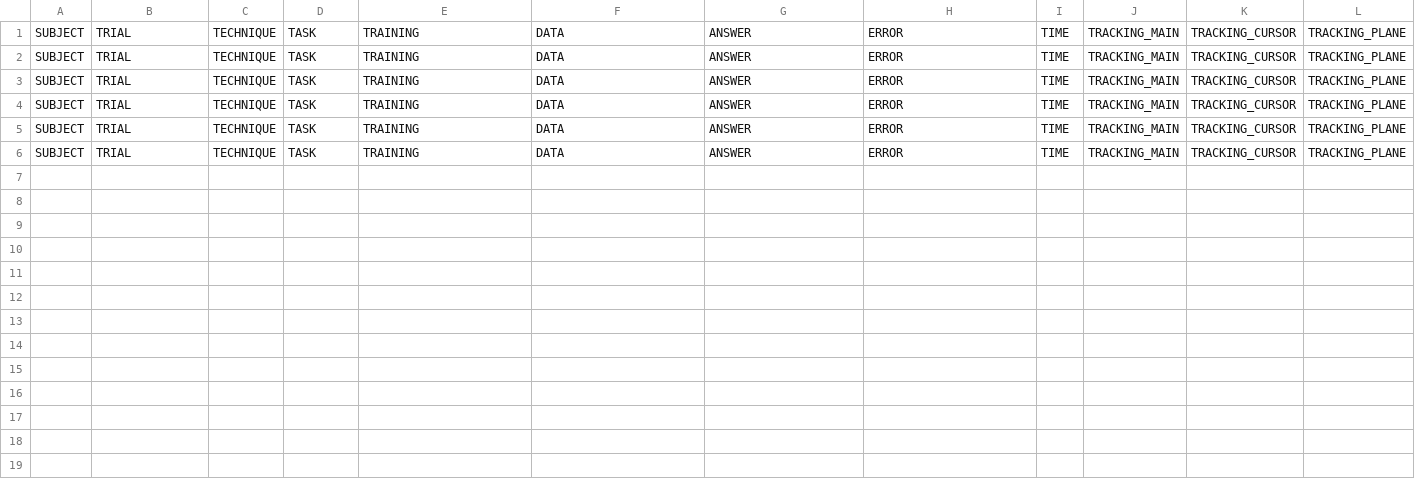
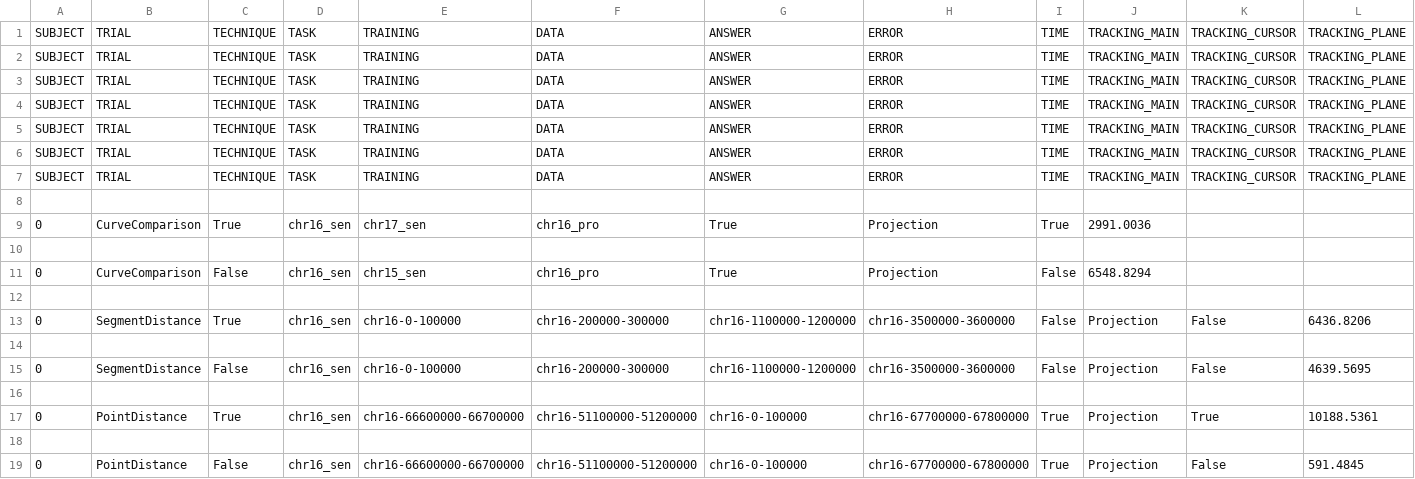
Before and after one commit to hirshagarwal/Chromatin-Study, a CSV file: results_1_Projection.csv, drawn as a sheet.

Commit message:
Third task finished

```diff
--- a/results_1_Projection.csv
+++ b/results_1_Projection.csv
@@ -6 +6,14 @@ SUBJECT,TRIAL,TECHNIQUE,TASK,TRAINING,DATA, ANSWER, ERROR, TIME, TRACKING_MAIN,
 SUBJECT,TRIAL,TECHNIQUE,TASK,TRAINING,DATA, ANSWER, ERROR, TIME, TRACKING_MAIN, TRACKING_CURSOR, TRACKING_PLANE
+SUBJECT,TRIAL,TECHNIQUE,TASK,TRAINING,DATA, ANSWER, ERROR, TIME, TRACKING_MAIN, TRACKING_CURSOR, TRACKING_PLANE
+
+0, CurveComparison, True,chr16_sen, chr17_sen, chr16_pro, True, Projection, True, 2991.0036
+
+0, CurveComparison, False,chr16_sen, chr15_sen, chr16_pro, True, Projection, False, 6548.8294
+
+0, SegmentDistance, True,chr16_sen, chr16-0-100000, chr16-200000-300000, chr16-1100000-1200000, chr16-3500000-3600000, False, Projection, False, 6436.8206
+
+0, SegmentDistance, False,chr16_sen, chr16-0-100000, chr16-200000-300000, chr16-1100000-1200000, chr16-3500000-3600000, False, Projection, False, 4639.5695
+
+0, PointDistance, True,chr16_sen, chr16-66600000-66700000, chr16-51100000-51200000, chr16-0-100000, chr16-67700000-67800000, True, Projection, True, 10188.5361
+
+0, PointDistance, False,chr16_sen, chr16-66600000-66700000, chr16-51100000-51200000, chr16-0-100000, chr16-67700000-67800000, True, Projection, False, 591.4845
```
Also changed, not shown: results_1_HoloLens.csv, 16 other files.
